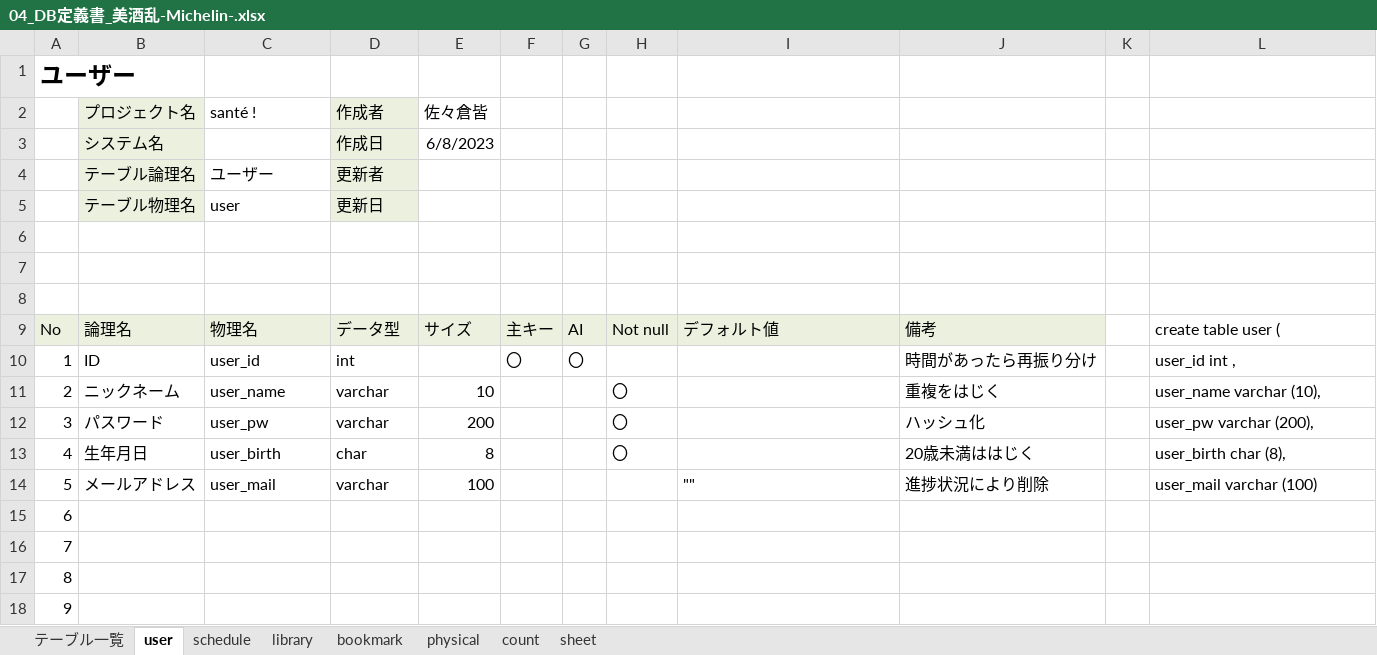
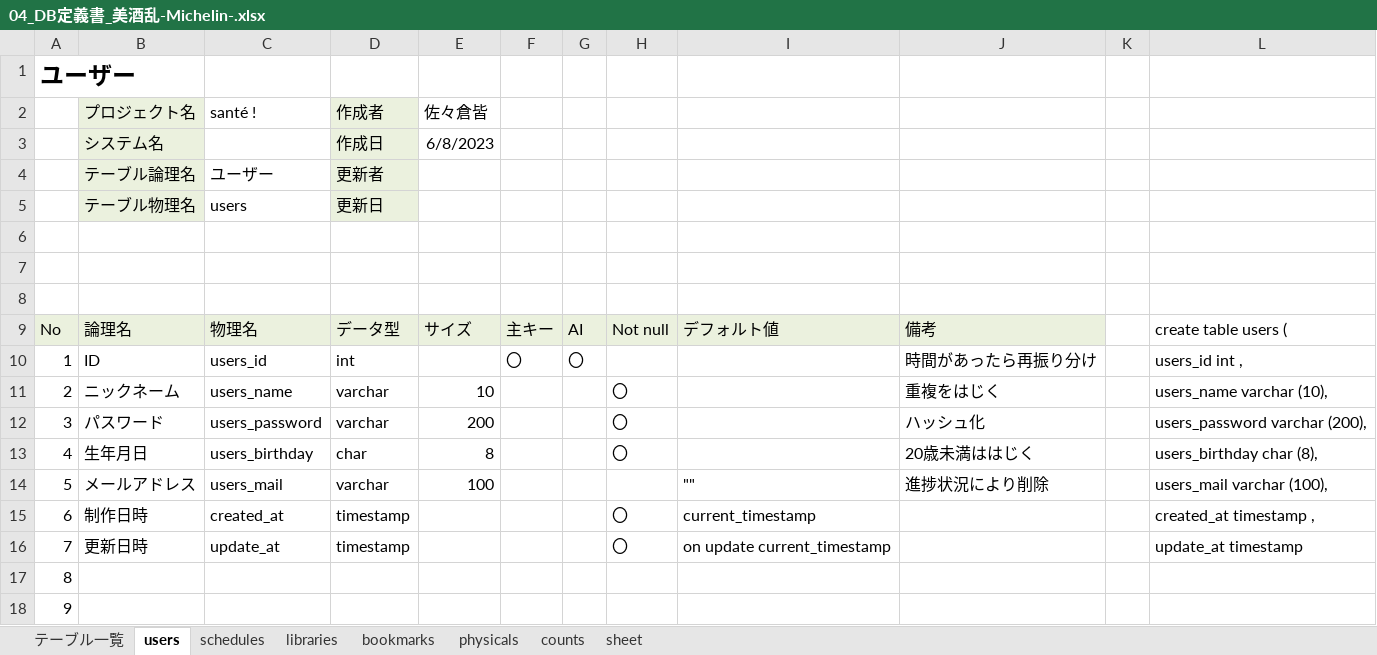
Before and after one commit to dojo2023/B-5, an Excel workbook: doc/04_DB定義書_美酒乱-Michelin-.xlsx, sheet users, drawn as a sheet; only a part is shown; values as stored, in another font and other column widths than the file's, no borders; the diff names each change by its address in the sheet, - before the commit and + after, or states it on an @@ line.

```diff
--- a/doc/04_DB定義書_美酒乱-Michelin-.xlsx (sheet users)
+++ b/doc/04_DB定義書_美酒乱-Michelin-.xlsx (sheet users)
-sheet tab: user
+sheet tab: users
-sheet tab: schedule
+sheet tab: schedules
-sheet tab: library
+sheet tab: libraries
-sheet tab: bookmark
+sheet tab: bookmarks
-sheet tab: physical
+sheet tab: physicals
-sheet tab: count
+sheet tab: counts
-C5: user
+C5: users
-L9: create table user (
+L9: create table users (
-C10: user_id
+C10: users_id
-L10: user_id int ,
+L10: users_id int ,
-C11: user_name
+C11: users_name
-L11: user_name varchar (10),
+L11: users_name varchar (10),
-C12: user_pw
+C12: users_password
-L12: user_pw varchar (200),
+L12: users_password varchar (200),
-C13: user_birth
+C13: users_birthday
-L13: user_birth char (8),
+L13: users_birthday char (8),
-C14: user_mail
+C14: users_mail
-L14: user_mail varchar (100)
+L14: users_mail varchar (100),
-B15: (empty)
+B15: 制作日時
-C15: (empty)
+C15: created_at
-D15:D16: (empty)
+D15:D16: timestamp
-H15:H16: (empty)
+H15:H16: 〇
-I15: (empty)
+I15: current_timestamp
-L15: (empty)
+L15: created_at timestamp ,
-B16: (empty)
+B16: 更新日時
-C16: (empty)
+C16: update_at
-I16: (empty)
+I16: on update current_timestamp
-L16: (empty)
+L16: update_at timestamp
```
Also changed, not shown: sheet libraries, sheet counts, sheet schedules, sheet bookmarks, sheet physicals, sheet テーブル一覧.
